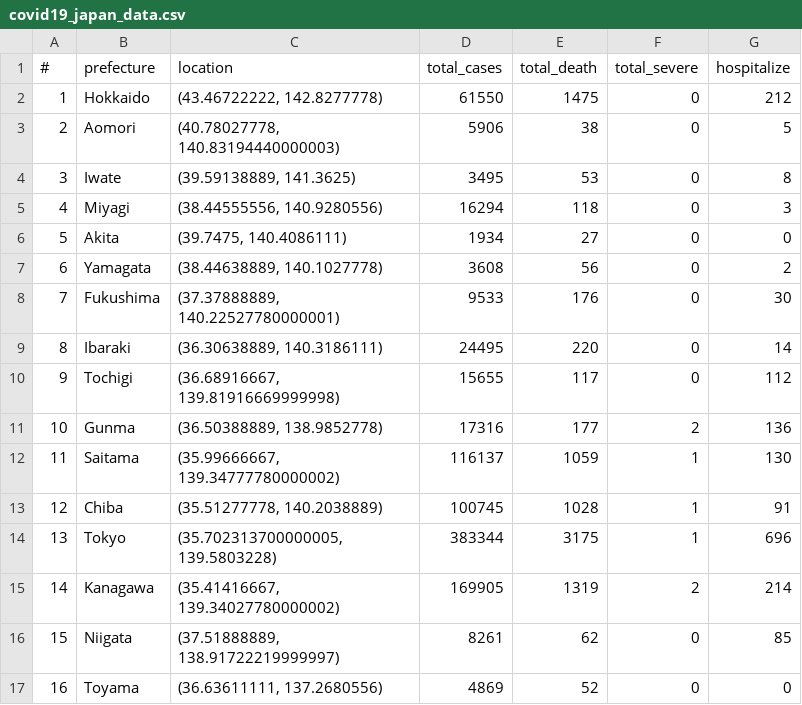
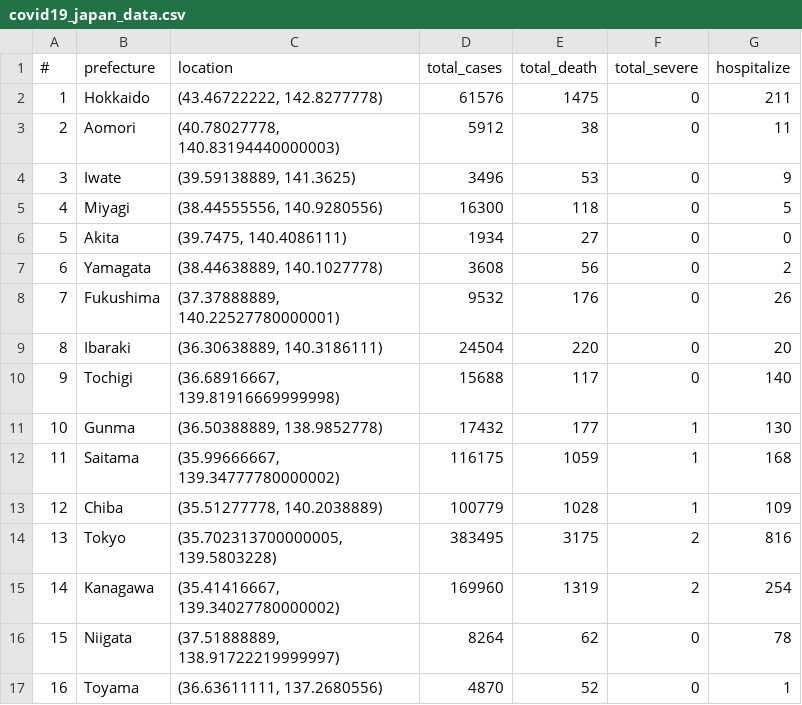
Before and after one commit to aimanamri/COVID-19, a CSV file: covid19_japan_data.csv, drawn as a sheet; only a part is shown; the diff covers the shown part only.

```diff
--- a/covid19_japan_data.csv
+++ b/covid19_japan_data.csv
@@ -1,17 +1,17 @@
 #,prefecture,location,total_cases,total_death,total_severe,hospitalize
-1,Hokkaido,"(43.46722222, 142.8277778)",61550,1475,0,212
-2,Aomori,"(40.78027778, 140.83194440000003)",5906,38,0,5
-3,Iwate,"(39.59138889, 141.3625)",3495,53,0,8
-4,Miyagi,"(38.44555556, 140.9280556)",16294,118,0,3
+1,Hokkaido,"(43.46722222, 142.8277778)",61576,1475,0,211
+2,Aomori,"(40.78027778, 140.83194440000003)",5912,38,0,11
+3,Iwate,"(39.59138889, 141.3625)",3496,53,0,9
+4,Miyagi,"(38.44555556, 140.9280556)",16300,118,0,5
 5,Akita,"(39.7475, 140.4086111)",1934,27,0,0
 6,Yamagata,"(38.44638889, 140.1027778)",3608,56,0,2
-7,Fukushima,"(37.37888889, 140.22527780000001)",9533,176,0,30
-8,Ibaraki,"(36.30638889, 140.3186111)",24495,220,0,14
-9,Tochigi,"(36.68916667, 139.81916669999998)",15655,117,0,112
-10,Gunma,"(36.50388889, 138.9852778)",17316,177,2,136
-11,Saitama,"(35.99666667, 139.34777780000002)",116137,1059,1,130
-12,Chiba,"(35.51277778, 140.2038889)",100745,1028,1,91
-13,Tokyo,"(35.702313700000005, 139.5803228)",383344,3175,1,696
-14,Kanagawa,"(35.41416667, 139.34027780000002)",169905,1319,2,214
-15,Niigata,"(37.51888889, 138.91722219999997)",8261,62,0,85
-16,Toyama,"(36.63611111, 137.2680556)",4869,52,0,0
+7,Fukushima,"(37.37888889, 140.22527780000001)",9532,176,0,26
+8,Ibaraki,"(36.30638889, 140.3186111)",24504,220,0,20
+9,Tochigi,"(36.68916667, 139.81916669999998)",15688,117,0,140
+10,Gunma,"(36.50388889, 138.9852778)",17432,177,1,130
+11,Saitama,"(35.99666667, 139.34777780000002)",116175,1059,1,168
+12,Chiba,"(35.51277778, 140.2038889)",100779,1028,1,109
+13,Tokyo,"(35.702313700000005, 139.5803228)",383495,3175,2,816
+14,Kanagawa,"(35.41416667, 139.34027780000002)",169960,1319,2,254
+15,Niigata,"(37.51888889, 138.91722219999997)",8264,62,0,78
+16,Toyama,"(36.63611111, 137.2680556)",4870,52,0,1
```
Also changed, not shown: 53 edited cells elsewhere in this file, cases_msia_2021.csv.
